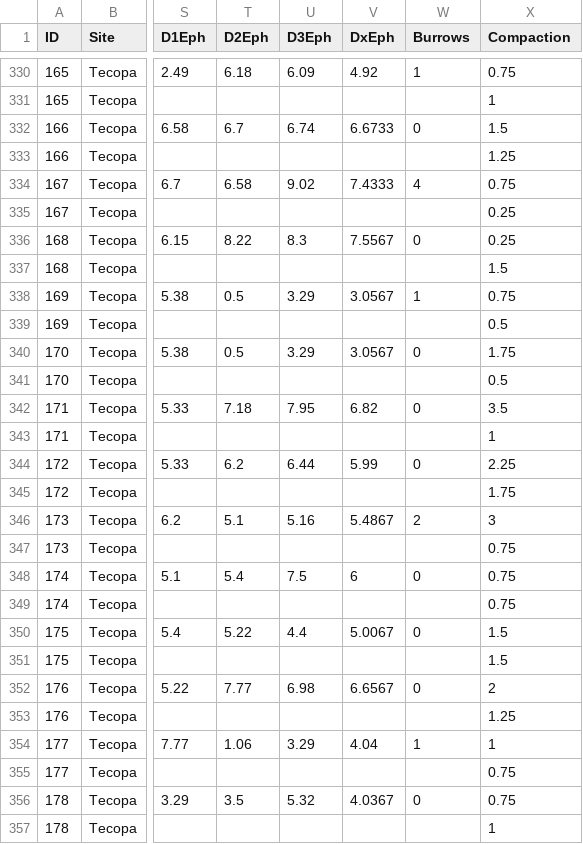
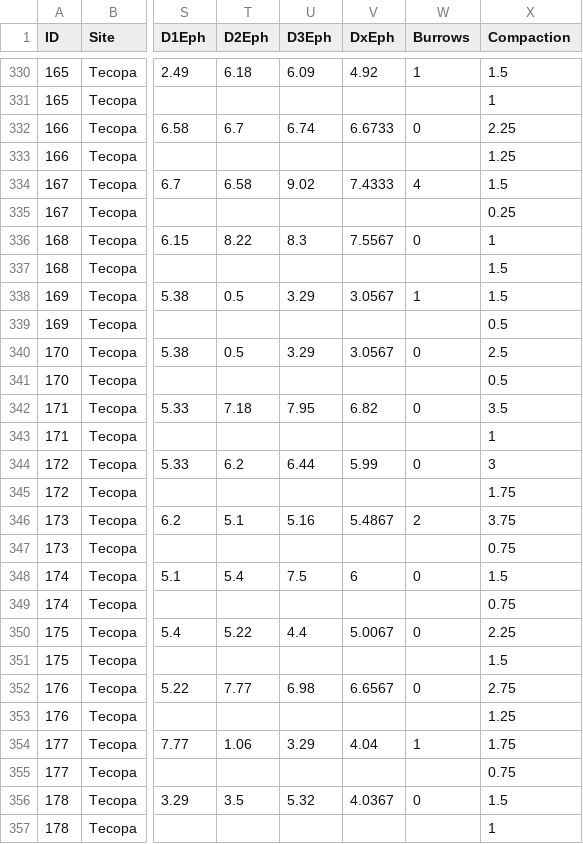
Before and after one commit to afilazzola/ERG_2016-2017, a CSV file: Data/ERG.shrub.csv, drawn as a sheet; only a part is shown, gaps mark what is left out; the diff covers the shown part only; the diff names each change by its address in the sheet, - before the commit and + after, or states it on an @@ line.

Commit message:
added analyses for shrub mechansims. Fixed errors on hobo data. Corrected issue with soil compaction

```diff
--- a/Data/ERG.shrub.csv
+++ b/Data/ERG.shrub.csv
-X330 (Compaction): 0.75
+X330 (Compaction): 1.5
-X332 (Compaction): 1.5
+X332 (Compaction): 2.25
-X334 (Compaction): 0.75
+X334 (Compaction): 1.5
-X336 (Compaction): 0.25
+X336 (Compaction): 1
-X338 (Compaction): 0.75
+X338 (Compaction): 1.5
-X340 (Compaction): 1.75
+X340 (Compaction): 2.5
-X344 (Compaction): 2.25
+X344 (Compaction): 3
-X346 (Compaction): 3
+X346 (Compaction): 3.75
-X348 (Compaction): 0.75
+X348 (Compaction): 1.5
-X350 (Compaction): 1.5
+X350 (Compaction): 2.25
-X352 (Compaction): 2
+X352 (Compaction): 2.75
-X354 (Compaction): 1
+X354 (Compaction): 1.75
-X356 (Compaction): 0.75
+X356 (Compaction): 1.5
```
Also changed, not shown: 16 edited cells elsewhere in this file, 2 other files.
